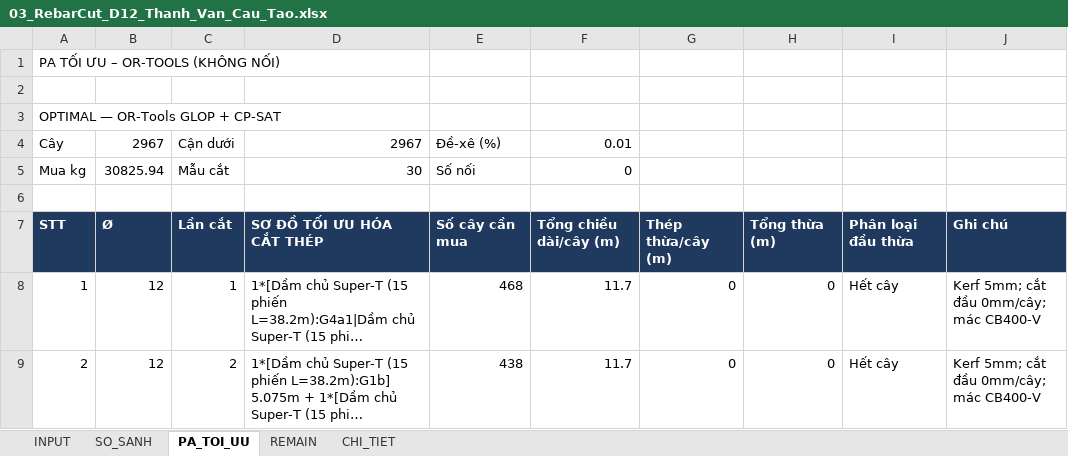
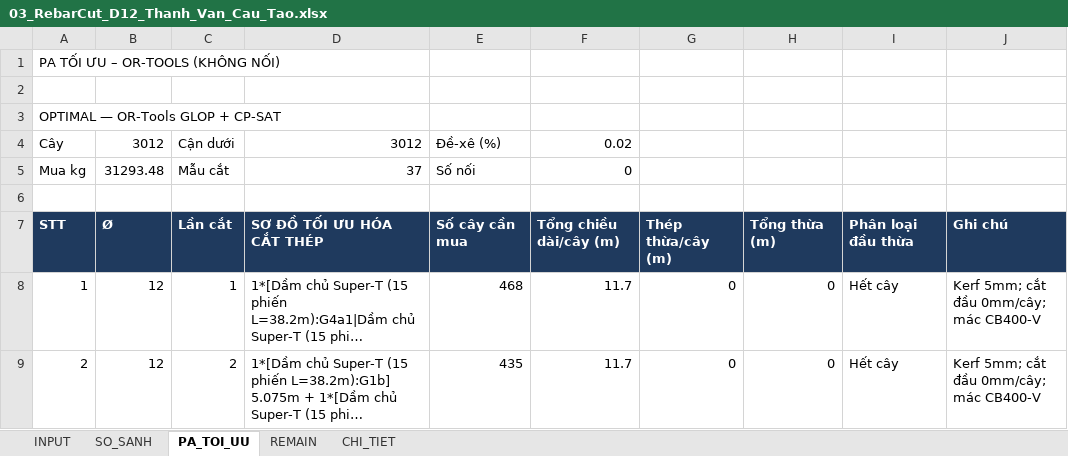
Before and after one commit to doxuanfun-netizen/23HG-multiagent-system, an Excel workbook: examples/HO_SO_CAU_KM19_529/02_XUONG_TIEN_CHE_COT_THEP/THEO_TUNG_DUONG_KINH_PHI/03_RebarCut_D12_Thanh_Van_Cau_Tao.xlsx, sheet PA_TOI_UU, drawn as a sheet; only a part is shown; long unchanged cells end in …; values as stored, in another font and other column widths than the file's, no borders; the diff covers the shown part only; the diff names each change by its address in the sheet, - before the commit and + after, or states it on an @@ line.

```diff
--- a/examples/HO_SO_CAU_KM19_529/02_XUONG_TIEN_CHE_COT_THEP/THEO_TUNG_DUONG_KINH_PHI/03_RebarCut_D12_Thanh_Van_Cau_Tao.xlsx (sheet PA_TOI_UU)
+++ b/examples/HO_SO_CAU_KM19_529/02_XUONG_TIEN_CHE_COT_THEP/THEO_TUNG_DUONG_KINH_PHI/03_RebarCut_D12_Thanh_Van_Cau_Tao.xlsx (sheet PA_TOI_UU)
-B4: 2967
+B4: 3012
-D4: 2967
+D4: 3012
-F4: 0.01
+F4: 0.02
-B5: 30825.94
+B5: 31293.48
-D5: 30
+D5: 37
-E9: 438
+E9: 435
```
Also changed, not shown: 7 added rows and 115 edited cells elsewhere in this sheet, sheet CHI_TIET, sheet REMAIN, sheet INPUT, sheet SO_SANH, examples/HO_SO_CAU_KM19_529/02_XUONG_TIEN_CHE_COT_THEP/THEO_TUNG_DUONG_KINH_PHI/01_RebarCut_D08_Dai_Gia_Cuong.xlsx, examples/HO_SO_CAU_KM19_529/02_XUONG_TIEN_CHE_COT_THEP/THEO_TUNG_DUONG_KINH_PHI/02_RebarCut_D10_Thep_Cuon_Dai_Xoan.xlsx, 21 other files.
